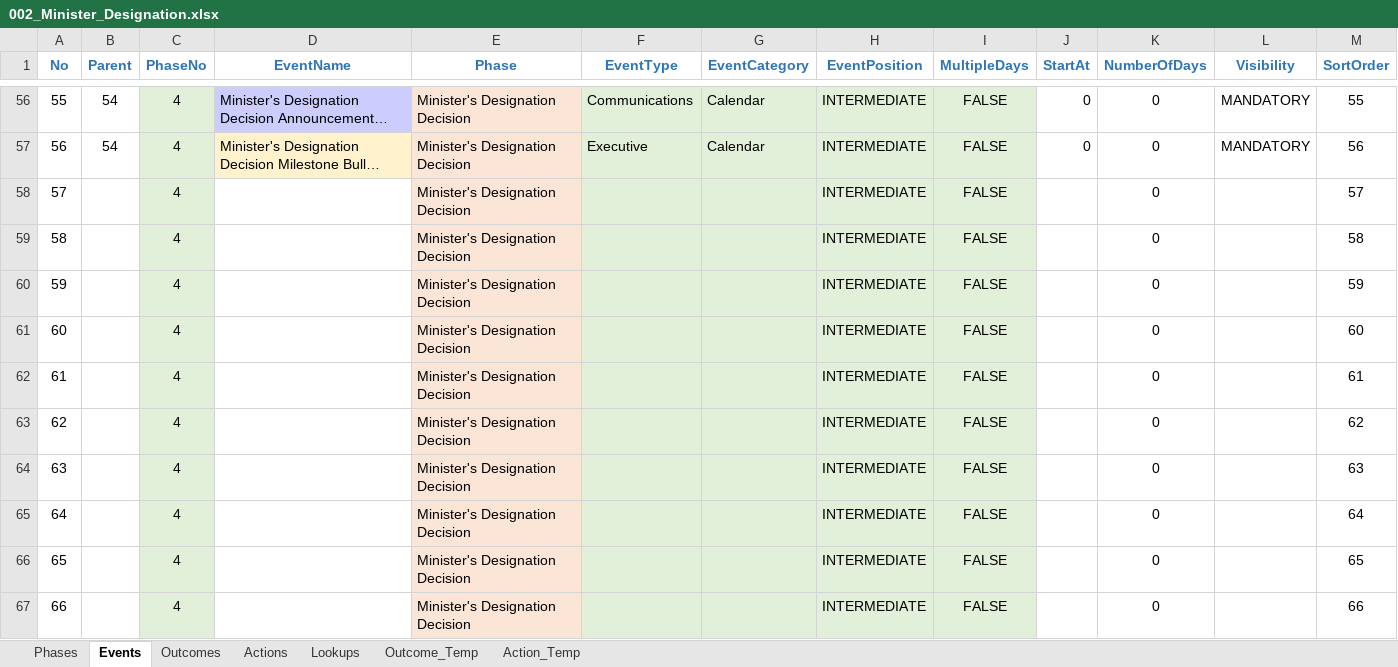
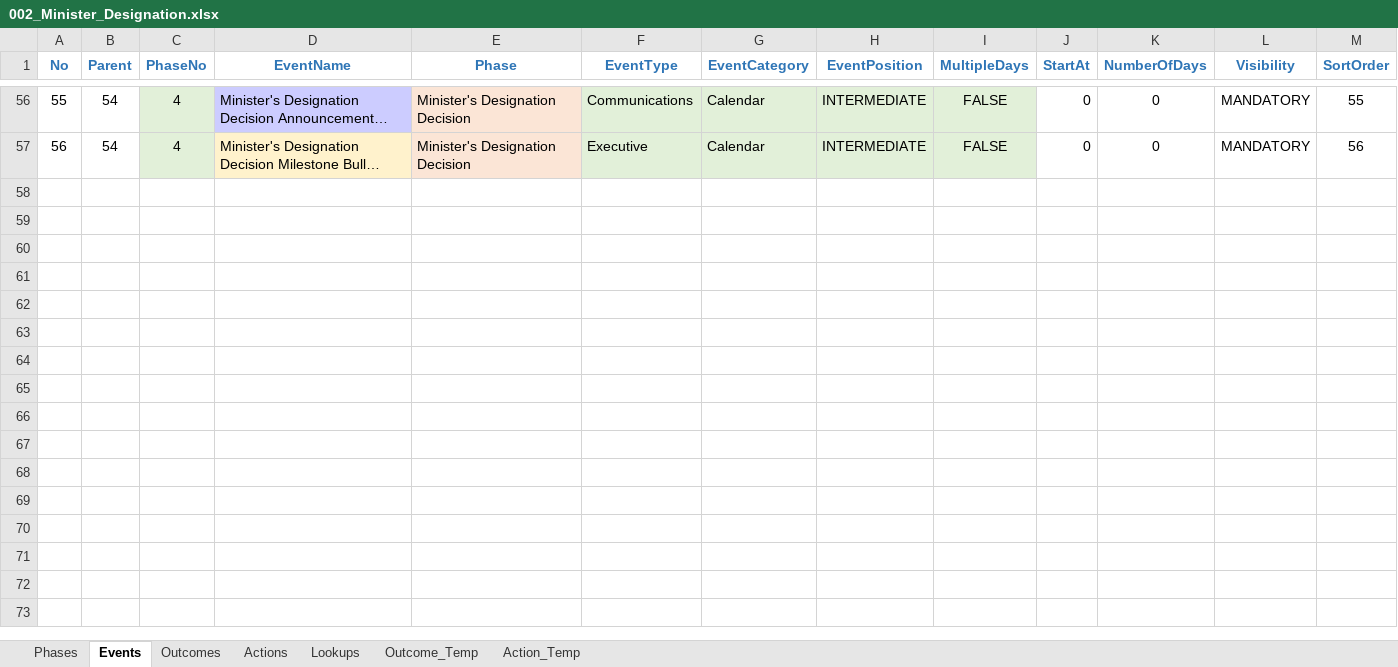
Before and after one commit to bcgov/EPIC.track, an Excel workbook: epictrack-api/src/api/templates/event_templates/minister_designation/002_Minister_Designation.xlsx, sheet Events, drawn as a sheet; only a part is shown, gaps mark what is left out; long unchanged cells end in …; values as stored, in another font and other column widths than the file's, no borders; conditional formats not drawn; the diff covers the shown part only; the diff names each change by its address in the sheet, - before the commit and + after, or states it on an @@ line.

Commit message:
template fixes and natsort block removed (#2026)

```diff
--- a/epictrack-api/src/api/templates/event_templates/minister_designation/002_Minister_Designation.xlsx (sheet Events)
+++ b/epictrack-api/src/api/templates/event_templates/minister_designation/002_Minister_Designation.xlsx (sheet Events)
-row 58: 57 |  | 4 |  | Minister's Designation Decision |  |  | INTERMEDIATE | FALSE |  | 0 |  | 57
-row 59: 58 |  | 4 |  | Minister's Designation Decision |  |  | INTERMEDIATE | FALSE |  | 0 |  | 58
-row 60: 59 |  | 4 |  | Minister's Designation Decision |  |  | INTERMEDIATE | FALSE |  | 0 |  | 59
-row 61: 60 |  | 4 |  | Minister's Designation Decision |  |  | INTERMEDIATE | FALSE |  | 0 |  | 60
-row 62: 61 |  | 4 |  | Minister's Designation Decision |  |  | INTERMEDIATE | FALSE |  | 0 |  | 61
-row 63: 62 |  | 4 |  | Minister's Designation Decision |  |  | INTERMEDIATE | FALSE |  | 0 |  | 62
-row 64: 63 |  | 4 |  | Minister's Designation Decision |  |  | INTERMEDIATE | FALSE |  | 0 |  | 63
-row 65: 64 |  | 4 |  | Minister's Designation Decision |  |  | INTERMEDIATE | FALSE |  | 0 |  | 64
-row 66: 65 |  | 4 |  | Minister's Designation Decision |  |  | INTERMEDIATE | FALSE |  | 0 |  | 65
-row 67: 66 |  | 4 |  | Minister's Designation Decision |  |  | INTERMEDIATE | FALSE |  | 0 |  | 66
```
Also changed, not shown: 68 removed rows elsewhere in this sheet, sheet Outcomes, sheet Phases, formulas that keep their value, epictrack-api/src/api/templates/event_templates/exemption_request/002_Exemption_Request.xlsx, 6 other files.
